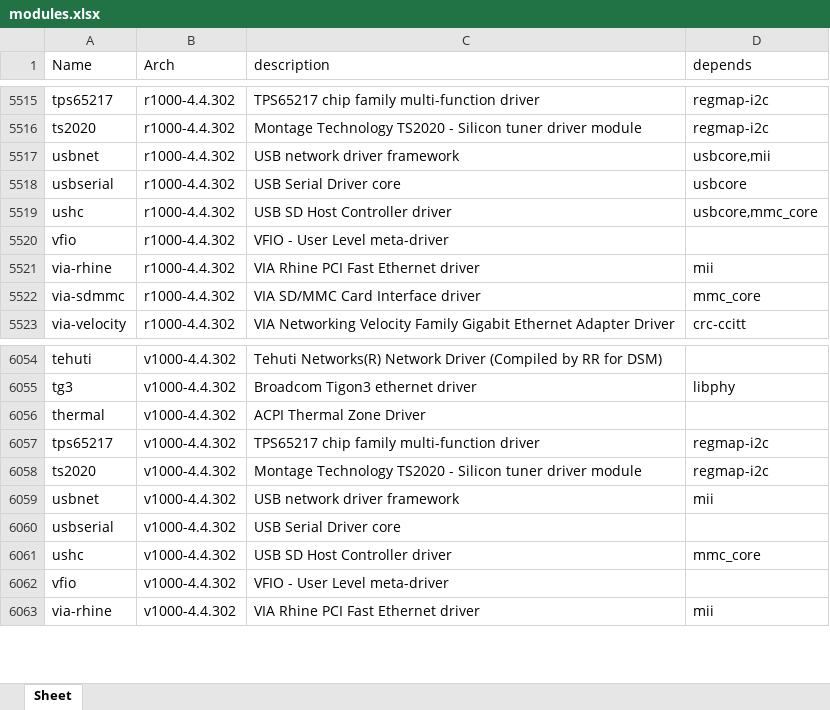
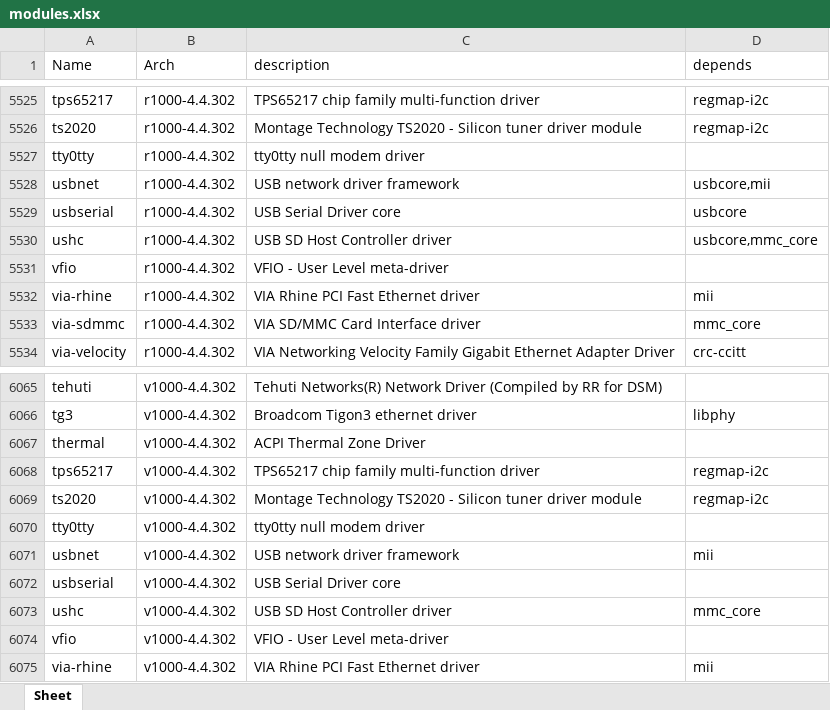
Before and after one commit to RROrg/rr, an Excel workbook: docs/modules.xlsx, sheet Sheet, drawn as a sheet; only a part is shown, gaps mark what is left out; values as stored, in another font and other column widths than the file's, no borders; the diff covers the shown part only; the diff names each change by its address in the sheet, - before the commit and + after, or states it on an @@ line.

```diff
--- a/docs/modules.xlsx (sheet Sheet)
+++ b/docs/modules.xlsx (sheet Sheet)
+row 5527: tty0tty | r1000-4.4.302 | tty0tty null modem driver
+row 6070: tty0tty | v1000-4.4.302 | tty0tty null modem driver
```
Also changed, not shown: 10 added rows elsewhere in this sheet, docs/addons.xlsx, docs/models.xlsx, 3 other files.
